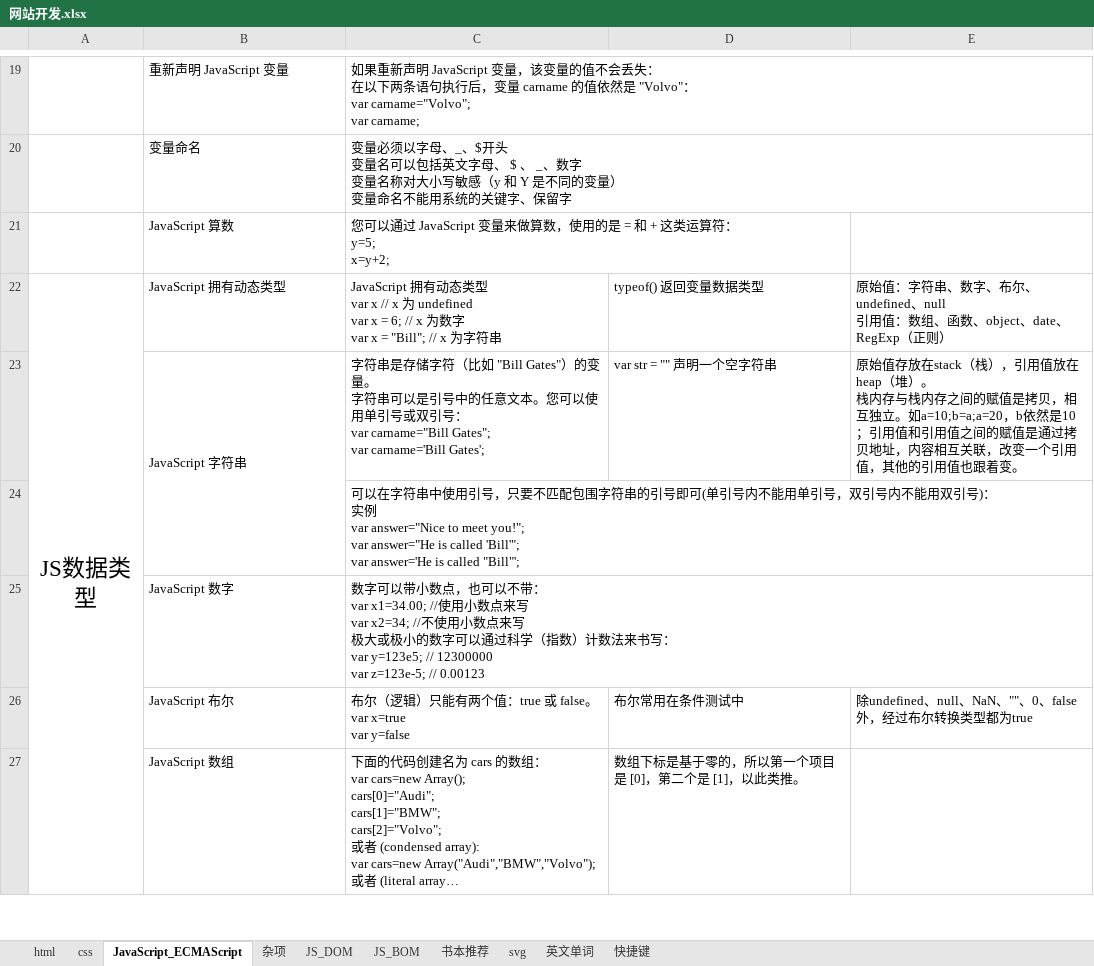
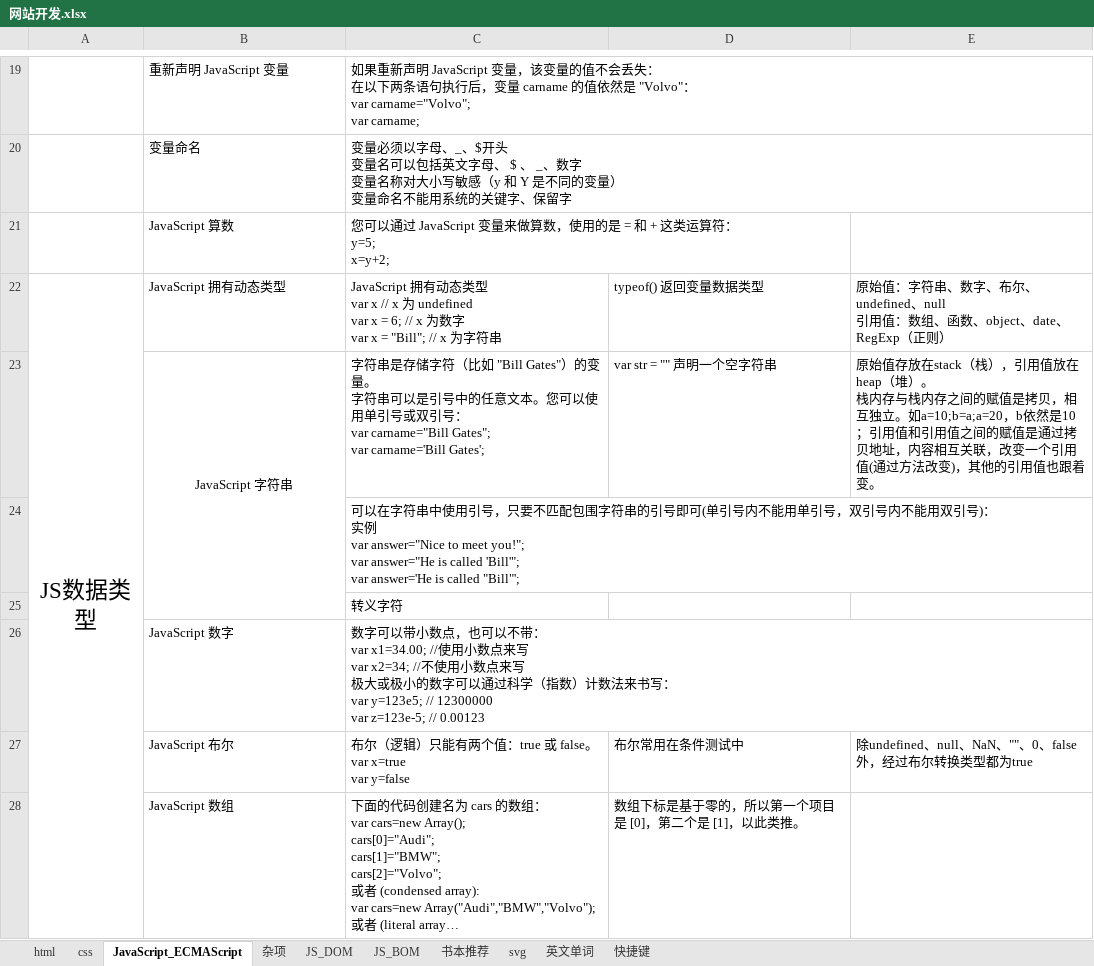
Before and after one commit to cestlaviefree/ife2018, an Excel workbook: 网站开发.xlsx, sheet JavaScript_ECMAScript, drawn as a sheet; only a part is shown, gaps mark what is left out; long unchanged cells end in …; values as stored, in another font and other column widths than the file's, no borders; the diff covers the shown part only; the diff names each change by its address in the sheet, - before the commit and + after, or states it on an @@ line.

```diff
--- a/网站开发.xlsx (sheet JavaScript_ECMAScript)
+++ b/网站开发.xlsx (sheet JavaScript_ECMAScript)
-B23 alignment: left
+B23 alignment: center
-E23: …个引用值，其他的…
+E23: …个引用值(通过方法改变)，其他的…
+row 25:  |  | 转义字符
```
Also changed, not shown: 13 added rows, 7 removed rows, 19 edited cells, cell formats and merged cells elsewhere in this sheet, 股市交易记录.xlsx.
